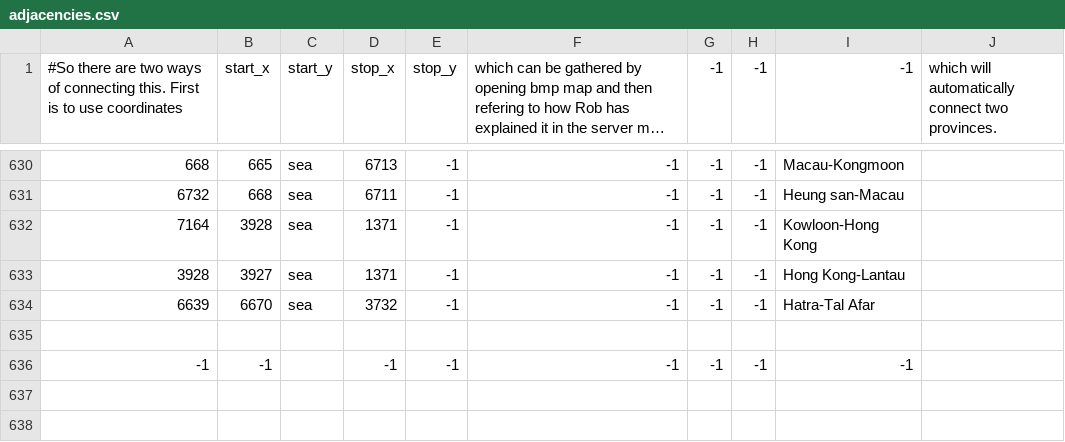
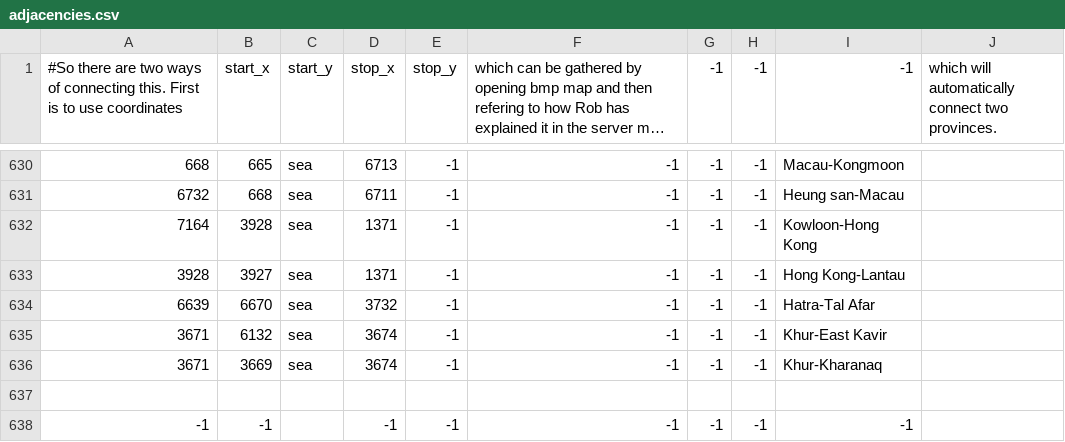
Before and after one commit to AltanIV/Victorum-Universalis-1.35.-KEBAB, a CSV file: map/adjacencies.csv, drawn as a sheet; only a part is shown, gaps mark what is left out; long unchanged cells end in …; the diff names each change by its address in the sheet, - before the commit and + after, or states it on an @@ line.

```diff
--- a/map/adjacencies.csv
+++ b/map/adjacencies.csv
+row 635: 3671 | 6132 | sea | 3674 | -1 | -1 | -1 | -1 | Khur-East Kavir
+row 636: 3671 | 3669 | sea | 3674 | -1 | -1 | -1 | -1 | Khur-Kharanaq
```
Also changed, not shown: map/definition.csv, 17 other files.
